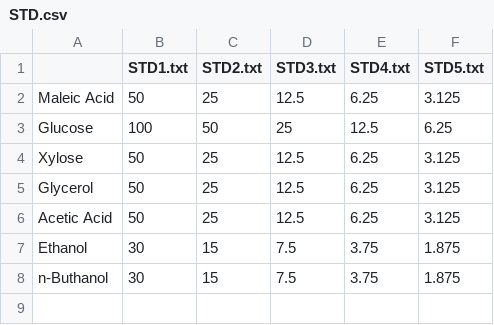
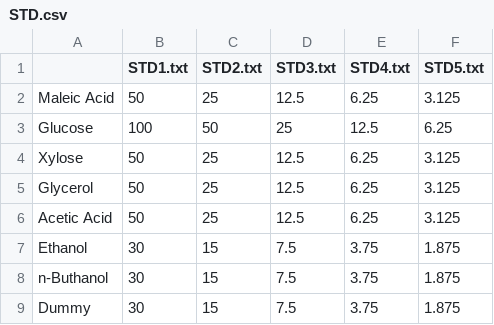
Before and after one commit to yoshiF7d/lc, a CSV file: example/STD.csv, drawn as a sheet; the diff names each change by its address in the sheet, - before the commit and + after, or states it on an @@ line.

```diff
--- a/example/STD.csv
+++ b/example/STD.csv
+row 9: Dummy | 30 | 15 | 7.5 | 3.75 | 1.875
```
Also changed, not shown: 2 other files.
